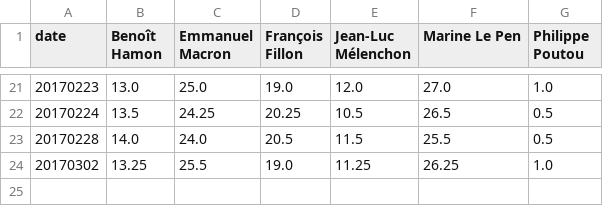
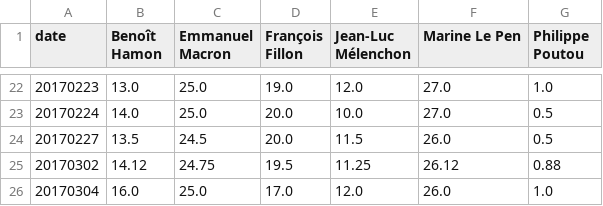
Before and after one commit to verycourt/Elections, a TSV file: sondages/data.tsv, drawn as a sheet; only a part is shown, gaps mark what is left out; the diff covers the shown part only.

```diff
--- a/sondages/data.tsv
+++ b/sondages/data.tsv
@@ -21,4 +22,5 @@ date	Benoît Hamon	Emmanuel Macron	François Fillon	Jean-Luc Mélenchon	Marine L
 20170223	13.0	25.0	19.0	12.0	27.0	1.0
-20170224	13.5	24.25	20.25	10.5	26.5	0.5
-20170228	14.0	24.0	20.5	11.5	25.5	0.5
-20170302	13.25	25.5	19.0	11.25	26.25	1.0
+20170224	14.0	25.0	20.0	10.0	27.0	0.5
+20170227	13.5	24.5	20.0	11.5	26.0	0.5
+20170302	14.12	24.75	19.5	11.25	26.12	0.88
+20170304	16.0	25.0	17.0	12.0	26.0	1.0
```
Also changed, not shown: 2 added rows, 1 removed row and 27 edited cells elsewhere in this file, 9 other files.
